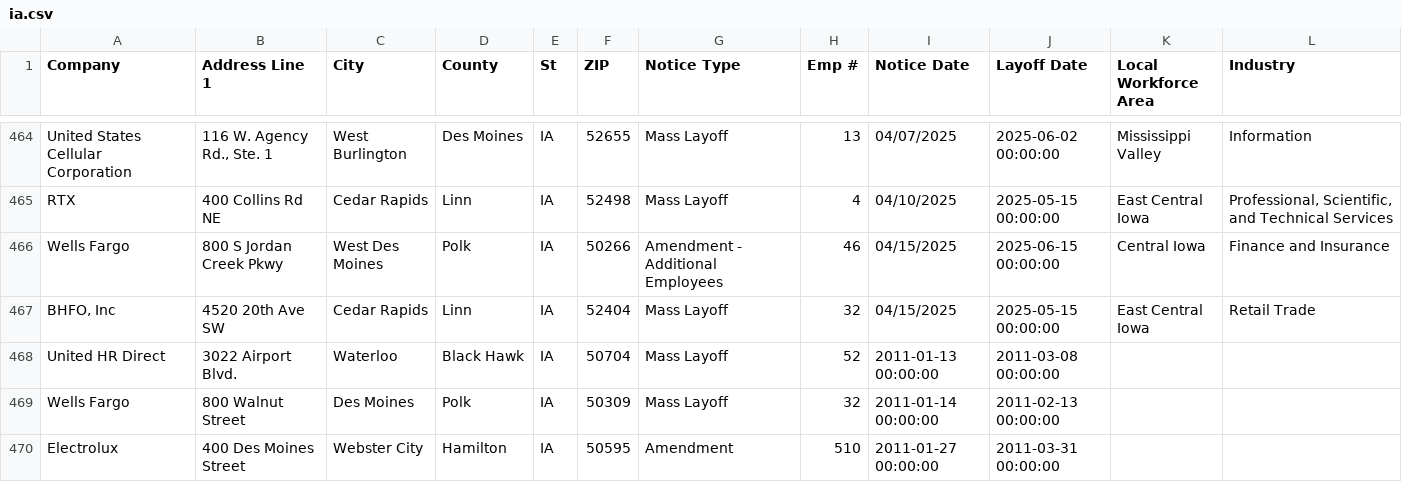
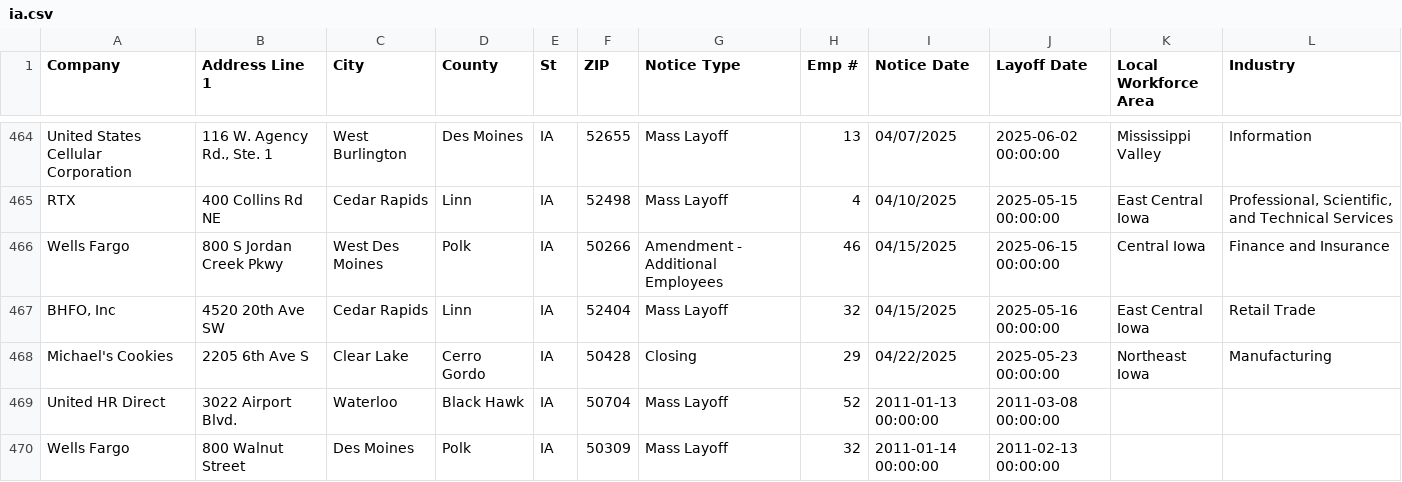
Before and after one commit to qu-genesis/github-action-class-nicar, a CSV file: data/ia.csv, drawn as a sheet; only a part is shown, gaps mark what is left out; the shorter side is filled out with more unchanged rows.

```diff
--- a/data/ia.csv
+++ b/data/ia.csv
@@ -466,3 +466,4 @@ RTX ,400 Collins Rd NE ,Cedar Rapids,Linn,IA,52498,Mass Layoff,4,04/10/2025,2025
 Wells Fargo ,800 S Jordan Creek Pkwy,West Des Moines,Polk,IA,50266,Amendment - Additional Employees,46,04/15/2025,2025-06-15 00:00:00,Central Iowa,Finance and Insurance ,,,,,,,,,,,,,,
-"BHFO, Inc",4520 20th Ave SW,Cedar Rapids,Linn,IA ,52404,Mass Layoff ,32,04/15/2025,2025-05-15 00:00:00,East Central Iowa ,Retail Trade,,,,,,,,,,,,,,
+"BHFO, Inc",4520 20th Ave SW,Cedar Rapids,Linn,IA ,52404,Mass Layoff ,32,04/15/2025,2025-05-16 00:00:00,East Central Iowa ,Retail Trade,,,,,,,,,,,,,,
+Michael's Cookies,2205 6th Ave S ,Clear Lake,Cerro Gordo ,IA,50428,Closing,29,04/22/2025,2025-05-23 00:00:00,Northeast Iowa ,Manufacturing,,,,,,,,,,,,,,
 United HR Direct,3022 Airport Blvd.,Waterloo,Black Hawk,IA,50704,Mass Layoff,52,2011-01-13 00:00:00,2011-03-08 00:00:00
```
